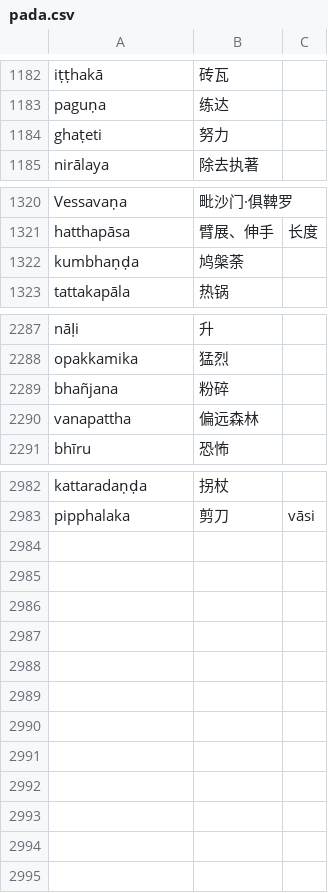
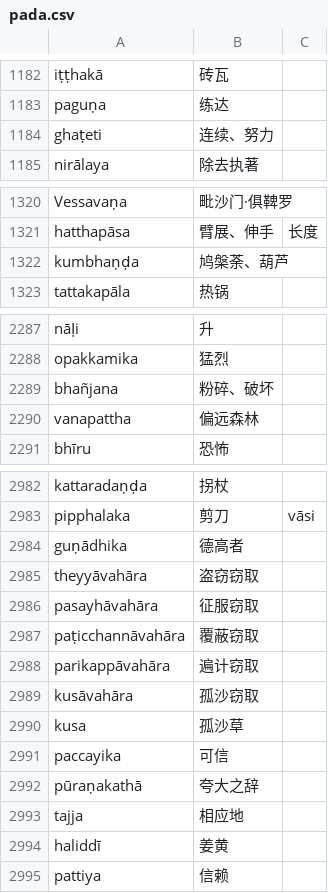
Before and after one commit to jhintr/nirutti, a CSV file: pada.csv, drawn as a sheet; only a part is shown, gaps mark what is left out.

Commit message:
update dict

```diff
--- a/pada.csv
+++ b/pada.csv
@@ -1183,3 +1183,3 @@ iṭṭhakā,砖瓦,
 paguṇa,练达,
-ghaṭeti,努力,
+ghaṭeti,连续、努力,
 nirālaya,除去执著,
@@ -1321,3 +1321,3 @@ Vessavaṇa,毗沙门·俱鞞罗,
 hatthapāsa,臂展、伸手,长度
-kumbhaṇḍa,鸠槃荼,
+kumbhaṇḍa,鸠槃荼、葫芦,
 tattakapāla,热锅,
@@ -2288,3 +2288,3 @@ nāḷi,升,
 opakkamika,猛烈,
-bhañjana,粉碎,
+bhañjana,粉碎、破坏,
 vanapattha,偏远森林,
@@ -2983 +2983,13 @@ kattaradaṇḍa,拐杖,
 pipphalaka,剪刀,vāsi
+guṇādhika,德高者,
+theyyāvahāra,盗窃窃取,
+pasayhāvahāra,征服窃取,
+paṭicchannāvahāra,覆蔽窃取,
+parikappāvahāra,遍计窃取,
+kusāvahāra,孤沙窃取,
+kusa,孤沙草,
+paccayika,可信,
+pūraṇakathā,夸大之辞,
+tajja,相应地,
+haliddī,姜黄,
+pattiya,信赖,
```
